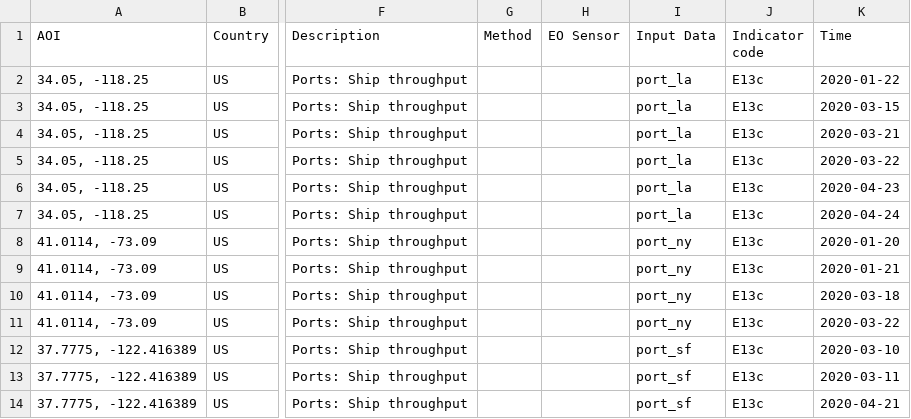
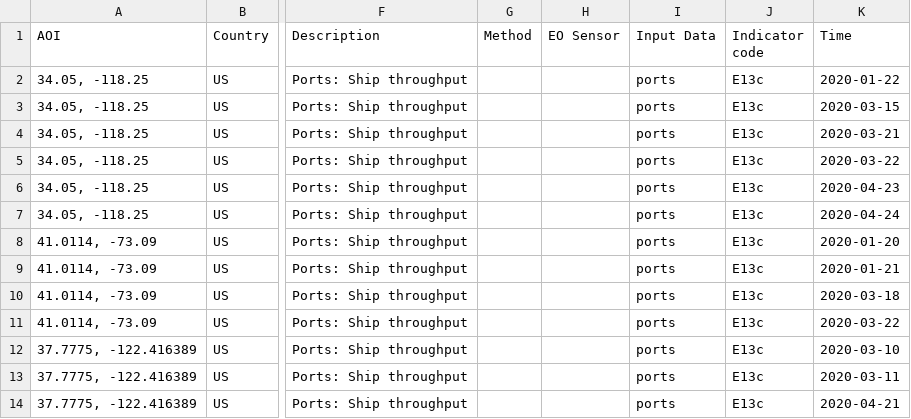
Before and after one commit to eurodatacube/eodash, a CSV file: app/public/data/trilateral/E13c.csv, drawn as a sheet; only a part is shown, gaps mark what is left out; the diff names each change by its address in the sheet, - before the commit and + after, or states it on an @@ line.

Commit message:
Adding EO Data configuration for ports

```diff
--- a/app/public/data/trilateral/E13c.csv
+++ b/app/public/data/trilateral/E13c.csv
-I2:I7 (Input Data): port_la
+I2:I7 (Input Data): ports
-I8:I11 (Input Data): port_ny
+I8:I11 (Input Data): ports
-I12:I14 (Input Data): port_sf
+I12:I14 (Input Data): ports
```
Also changed, not shown: 1 other file.
